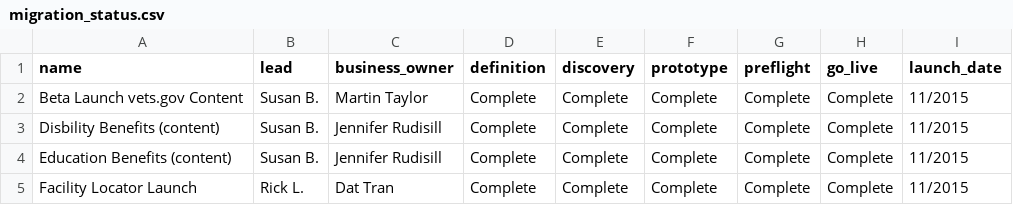
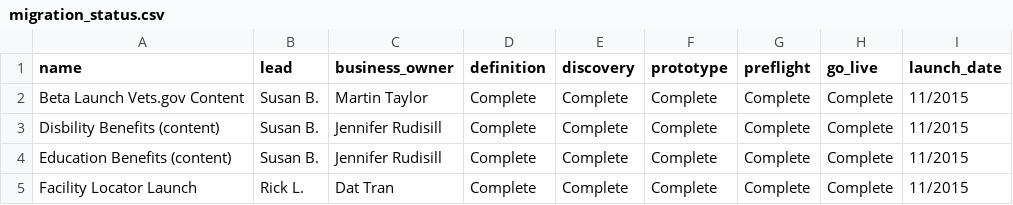
Before and after one commit to limitlessloop/vets.gov-status, a CSV file: _data/migration_status.csv, drawn as a sheet; only a part is shown.

Commit message:
Capital V

```diff
--- a/_data/migration_status.csv
+++ b/_data/migration_status.csv
@@ -1,3 +1,3 @@
 name,lead,business_owner,definition,discovery,prototype,preflight,go_live,launch_date
-Beta Launch vets.gov Content,Susan B.,Martin Taylor,Complete,Complete,Complete,Complete,Complete,11/2015
+Beta Launch Vets.gov Content,Susan B.,Martin Taylor,Complete,Complete,Complete,Complete,Complete,11/2015
 Disbility Benefits (content),Susan B.,Jennifer Rudisill,Complete,Complete,Complete,Complete,Complete,11/2015
```
